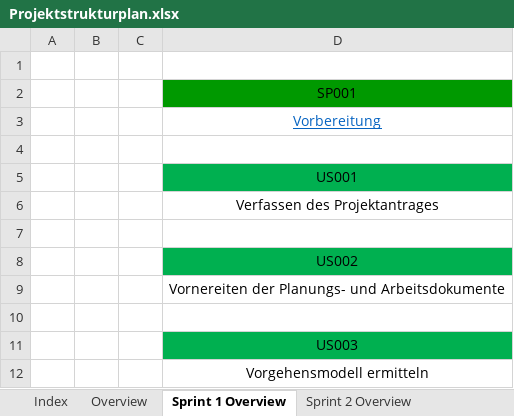
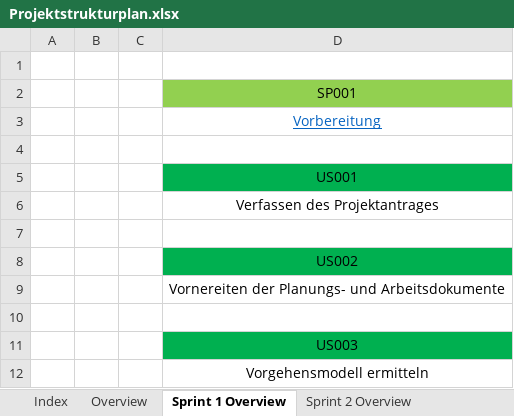
Before and after one commit to Sl0thking/mp_gproz_scrumiverse, an Excel workbook: 2_Projektplanung/Projektstrukturplan.xlsx, sheet Sprint 1 Overview, drawn as a sheet; values as stored, in another font and other column widths than the file's, no borders; charts and pictures not drawn; the diff names each change by its address in the sheet, - before the commit and + after, or states it on an @@ line.

```diff
--- a/2_Projektplanung/Projektstrukturplan.xlsx (sheet Sprint 1 Overview)
+++ b/2_Projektplanung/Projektstrukturplan.xlsx (sheet Sprint 1 Overview)
-D2 fill: #009900
+D2 fill: #92D050
```
Also changed, not shown: sheet Sprint 2 Overview, sheet Sprint 3 Overview, sheet Overview, sheet Index, other sheet tabs, charts or pictures, 2 other files.
